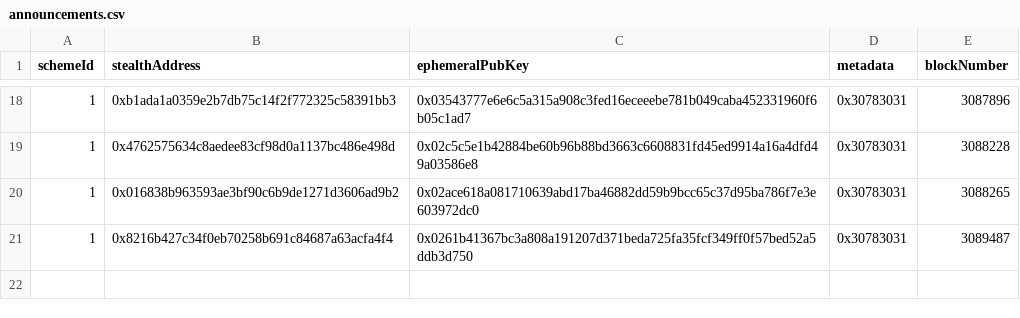
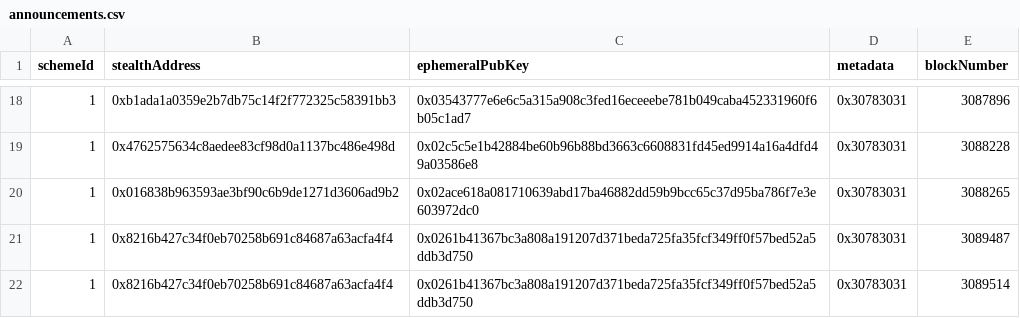
Before and after one commit to nerolation/stealth-announcements, a CSV file: announcements.csv, drawn as a sheet; only a part is shown, gaps mark what is left out; the diff names each change by its address in the sheet, - before the commit and + after, or states it on an @@ line.

Commit message:
update progress

```diff
--- a/announcements.csv
+++ b/announcements.csv
+row 22: 1 | 0x8216b427c34f0eb70258b691c84687a63acfa4f4 | 0x0261b41367bc3a808a191207d371beda725fa35fcf349ff0f57bed52a5ddb3d750 | 0x30783031 | 3089514
```
